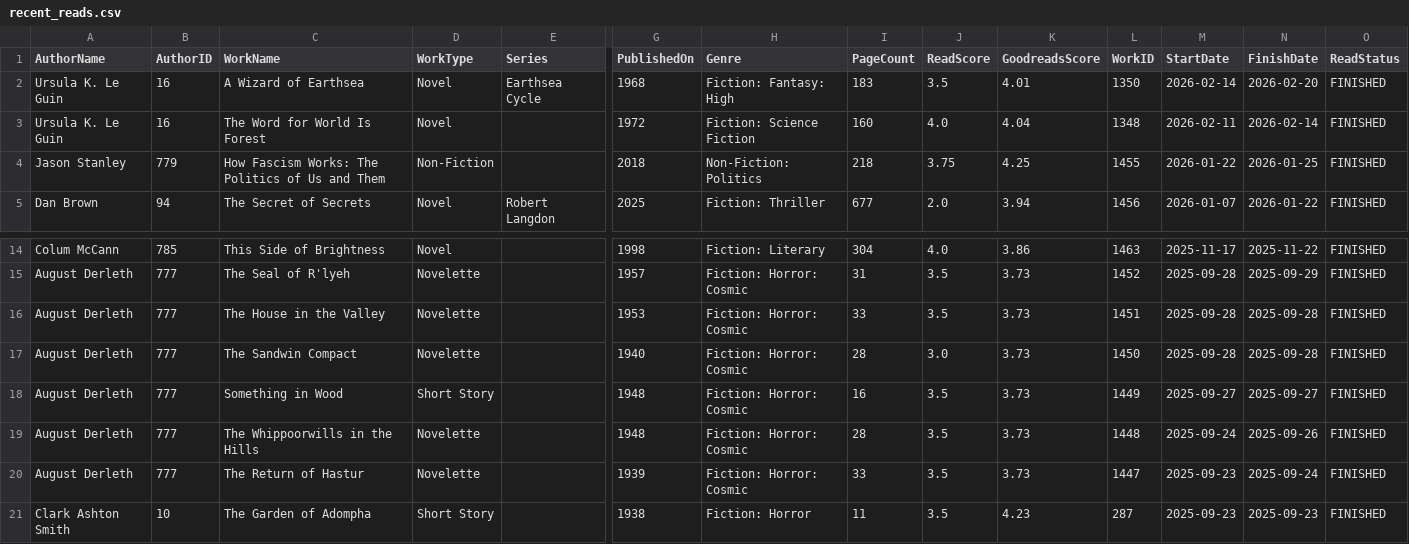
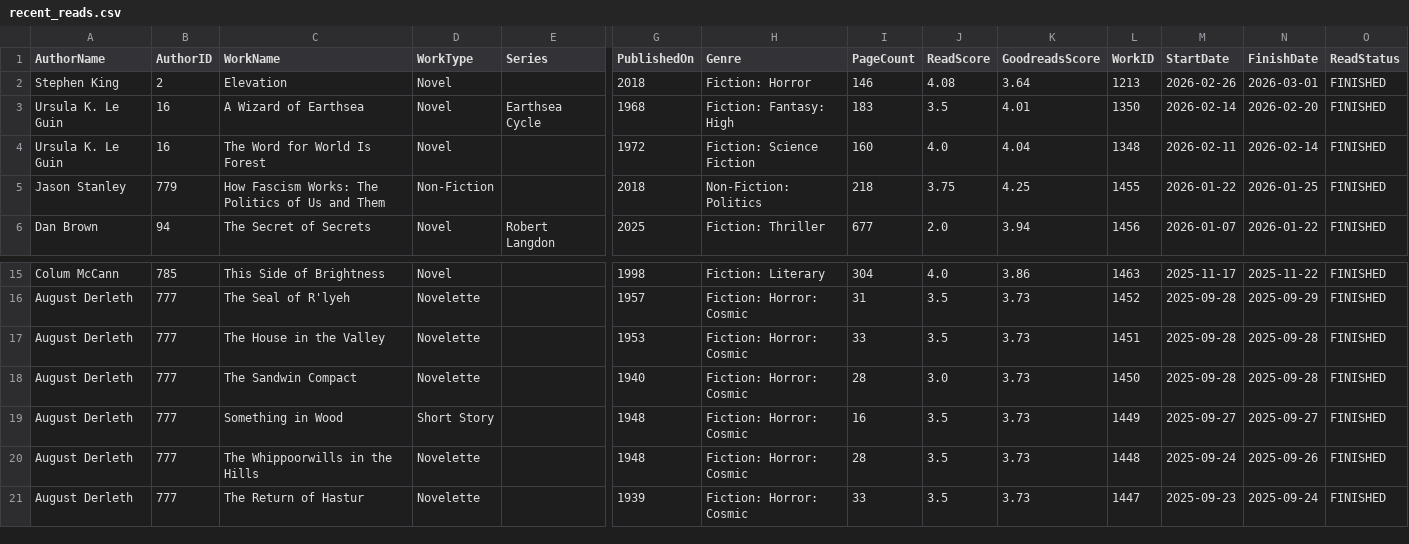
Before and after one commit to ffiza/reading-stats, a CSV file: data/results/recent_reads.csv, drawn as a sheet; only a part is shown, gaps mark what is left out; removed rows and columns are numbered as before the commit, all else as after; rows hold the shown columns only; the diff names each change by its address in the sheet, - before the commit and + after, or states it on an @@ line.

```diff
--- a/data/results/recent_reads.csv
+++ b/data/results/recent_reads.csv
+row 2: Stephen King | 2 | Elevation | Novel |  | 2018 | Fiction: Horror | 146 | 4.08 | 3.64 | 1213 | 2026-02-26 | 2026-03-01 | FINISHED
-row 21: Clark Ashton Smith | 10 | The Garden of Adompha | Short Story |  | 1938 | Fiction: Horror | 11 | 3.5 | 4.23 | 287 | 2025-09-23 | 2025-09-23 | FINISHED
```
Also changed, not shown: data/processed/read_history.csv, data/results/top_authors.csv, 4 other files.
